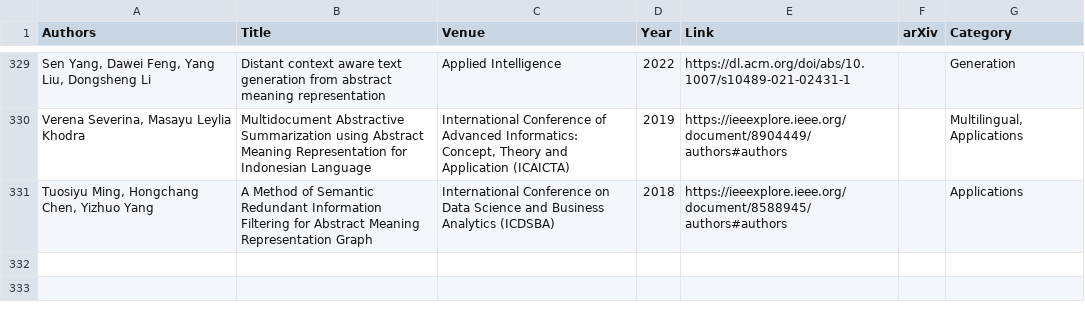
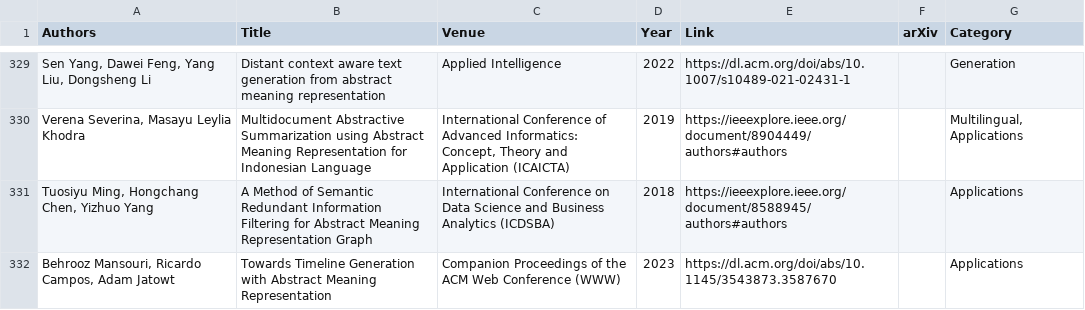
Before and after one commit to nert-nlp/AMR-Bibliography, a TSV file: data/amr_papers.tsv, drawn as a sheet; only a part is shown, gaps mark what is left out; the diff names each change by its address in the sheet, - before the commit and + after, or states it on an @@ line.

Commit message:
Update amr_papers.tsv

```diff
--- a/data/amr_papers.tsv
+++ b/data/amr_papers.tsv
+row 332: Behrooz Mansouri, Ricardo Campos, Adam Jatowt | Towards Timeline Generation with Abstract Meaning Representation | Companion Proceedings of the ACM Web Conference (WWW) | 2023 | https://dl.acm.org/doi/abs/10.1145/3543873.3587670 |  | Applications
```
